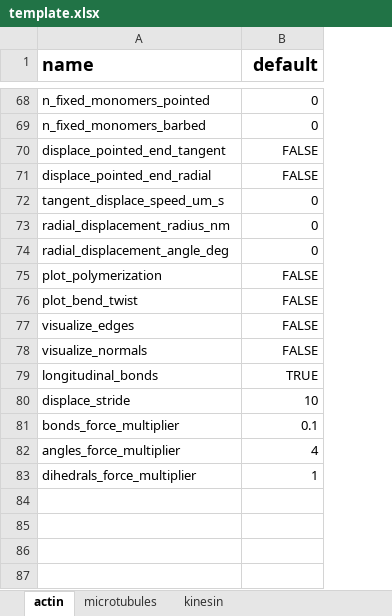
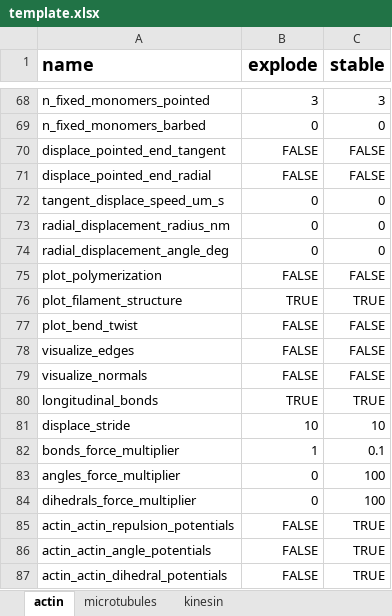
Before and after one commit to simularium/readdy-models, an Excel workbook: examples/actin/template.xlsx, sheet actin, drawn as a sheet; only a part is shown, gaps mark what is left out; values as stored, in another font and other column widths than the file's, no borders; addresses are those after the commit; the diff covers the shown part only; the diff names each change by its address in the sheet, - before the commit and + after, or states it on an @@ line.

Commit message:
metrics for filament structure

```diff
--- a/examples/actin/template.xlsx (sheet actin)
+++ b/examples/actin/template.xlsx (sheet actin)
+column C (stable), rows 68-75: 3 | 0 | FALSE | FALSE | 0 | 0 | 0 | FALSE; rows 77-84: FALSE | FALSE | FALSE | TRUE | 10 | 0.1 | 100 | 100
-B1: default
+B1: explode
-B68 (explode): 0
+B68 (explode): 3
+row 76: plot_filament_structure | TRUE | TRUE
-B82 (explode): 0.1
+B82 (explode): 1
-B83 (explode): 4
+B83 (explode): 0
-B84 (explode): 1
+B84 (explode): 0
+row 85: actin_actin_repulsion_potentials | FALSE | TRUE
+row 86: actin_actin_angle_potentials | FALSE | TRUE
+row 87: actin_actin_dihedral_potentials | FALSE | TRUE
```
Also changed, not shown: 50 removed rows and 7 edited cells elsewhere in this sheet, hidden cells, 3 other files.
